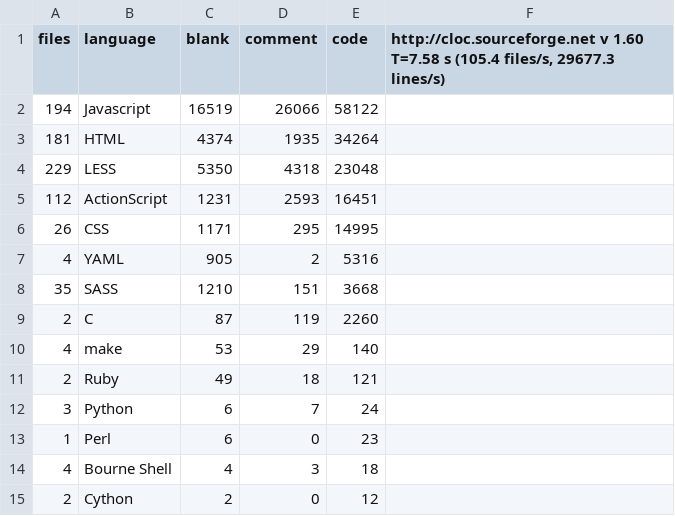
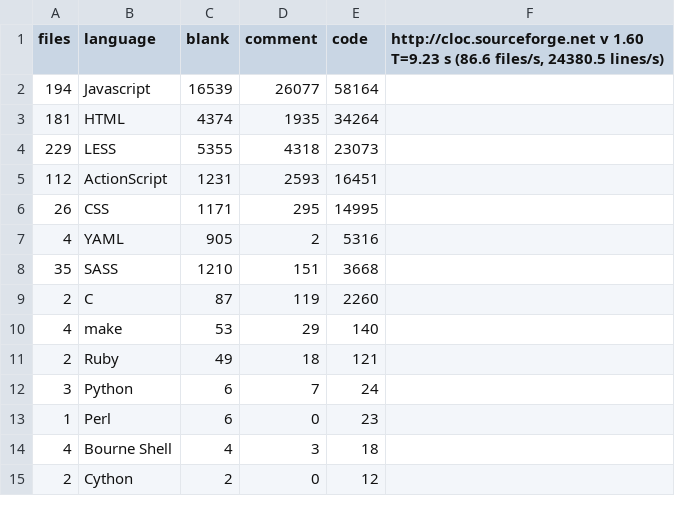
Before and after one commit to alexjstubbs/8bit.cloud-client, a CSV file: stats.csv, drawn as a sheet.

```diff
--- a/stats.csv
+++ b/stats.csv
@@ -1,5 +1,5 @@
-files,language,blank,comment,code,"http://cloc.sourceforge.net v 1.60  T=7.58 s (105.4 files/s, 29677.3 lines/s)"
-194,Javascript,16519,26066,58122
+files,language,blank,comment,code,"http://cloc.sourceforge.net v 1.60  T=9.23 s (86.6 files/s, 24380.5 lines/s)"
+194,Javascript,16539,26077,58164
 181,HTML,4374,1935,34264
-229,LESS,5350,4318,23048
+229,LESS,5355,4318,23073
 112,ActionScript,1231,2593,16451
```
Also changed, not shown: 16 other files.
